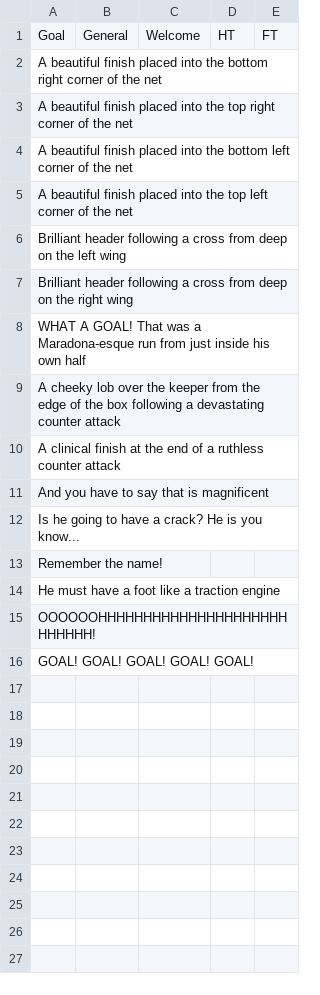
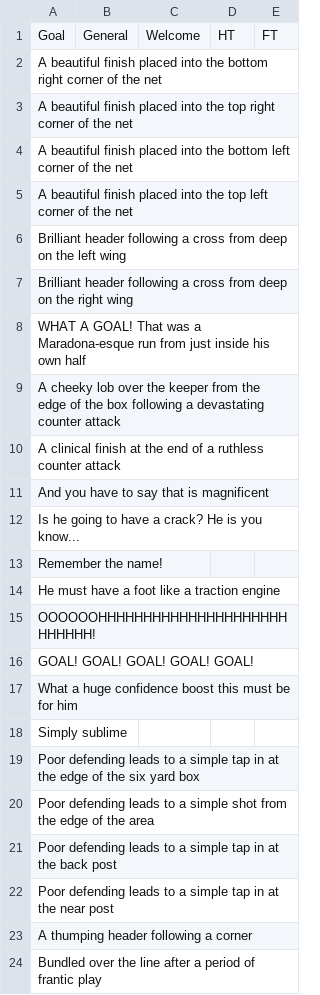
Before and after one commit to samwcounsell/WorldCup, a CSV file: Python_Files/Commentary.csv, drawn as a sheet; the diff names each change by its address in the sheet, - before the commit and + after, or states it on an @@ line.

```diff
--- a/Python_Files/Commentary.csv
+++ b/Python_Files/Commentary.csv
+row 17: What a huge confidence boost this must be for him
+row 18: Simply sublime
+row 19: Poor defending leads to a simple tap in at the edge of the six yard box
+row 20: Poor defending leads to a simple shot from the edge of the area
+row 21: Poor defending leads to a simple tap in at the back post
+row 22: Poor defending leads to a simple tap in at the near post
+row 23: A thumping header following a corner
+row 24: Bundled over the line after a period of frantic play
```
Also changed, not shown: Python_Files/nation_data.csv, 7 other files.
